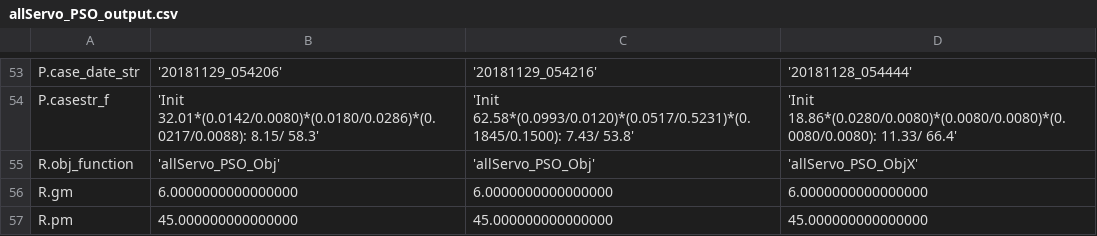
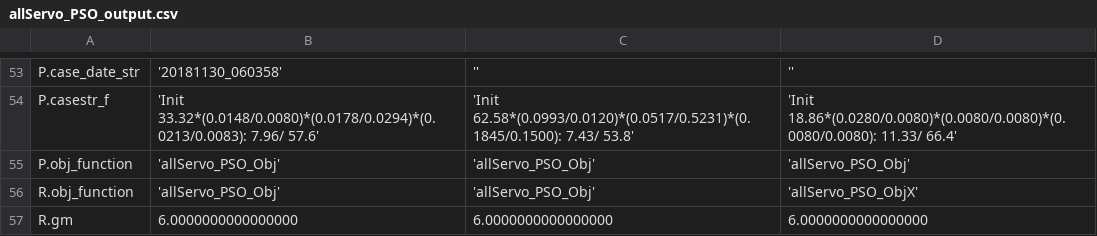
Before and after one commit to davegutz/sciDAG, a CSV file: Control/Servo/saves/allServo_PSO_output.csv, drawn as a sheet; only a part is shown, gaps mark what is left out; the shorter side is filled out with more unchanged rows; the diff covers the shown part only; the diff names each change by its address in the sheet, - before the commit and + after, or states it on an @@ line.

```diff
--- a/Control/Servo/saves/allServo_PSO_output.csv
+++ b/Control/Servo/saves/allServo_PSO_output.csv
-B53: '20181129_054206'
+B53: '20181130_060358'
-C53: '20181129_054216'
+C53: ''
-D53: '20181128_054444'
+D53: ''
-B54: 'Init 32.01*(0.0142/0.0080)*(0.0180/0.0286)*(0.0217/0.0088): 8.15/ 58.3'
+B54: 'Init 33.32*(0.0148/0.0080)*(0.0178/0.0294)*(0.0213/0.0083): 7.96/ 57.6'
+row 55: P.obj_function | 'allServo_PSO_Obj' | 'allServo_PSO_Obj' | 'allServo_PSO_Obj'
```
Also changed, not shown: 50 edited cells elsewhere in this file, 8 other files.
